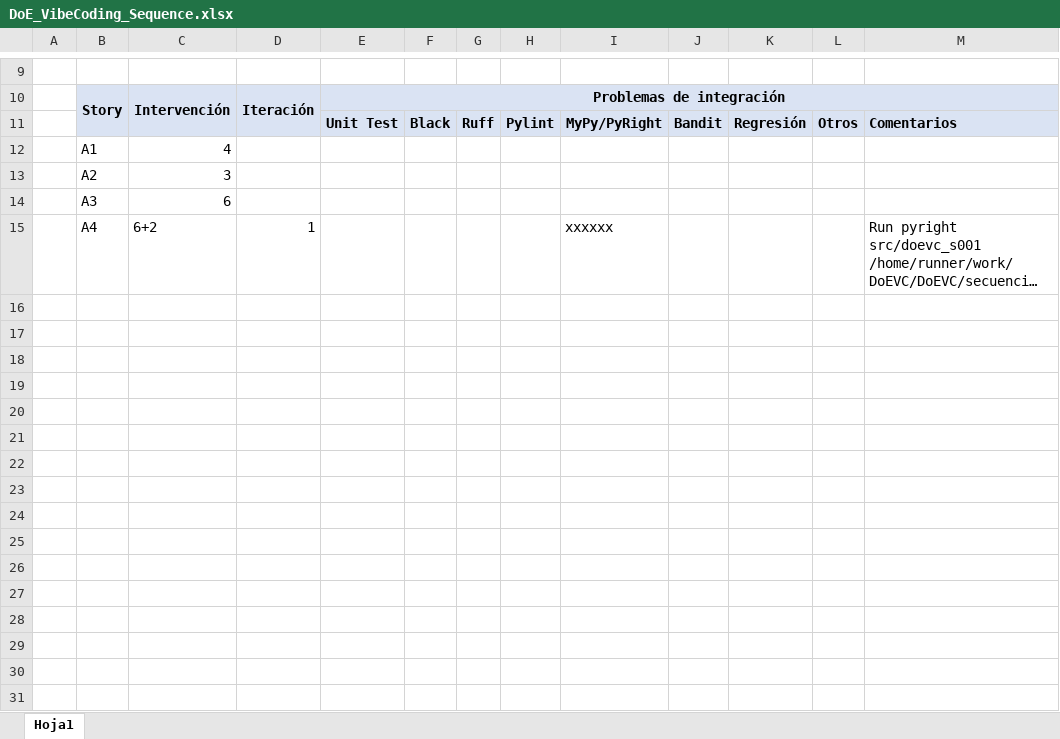
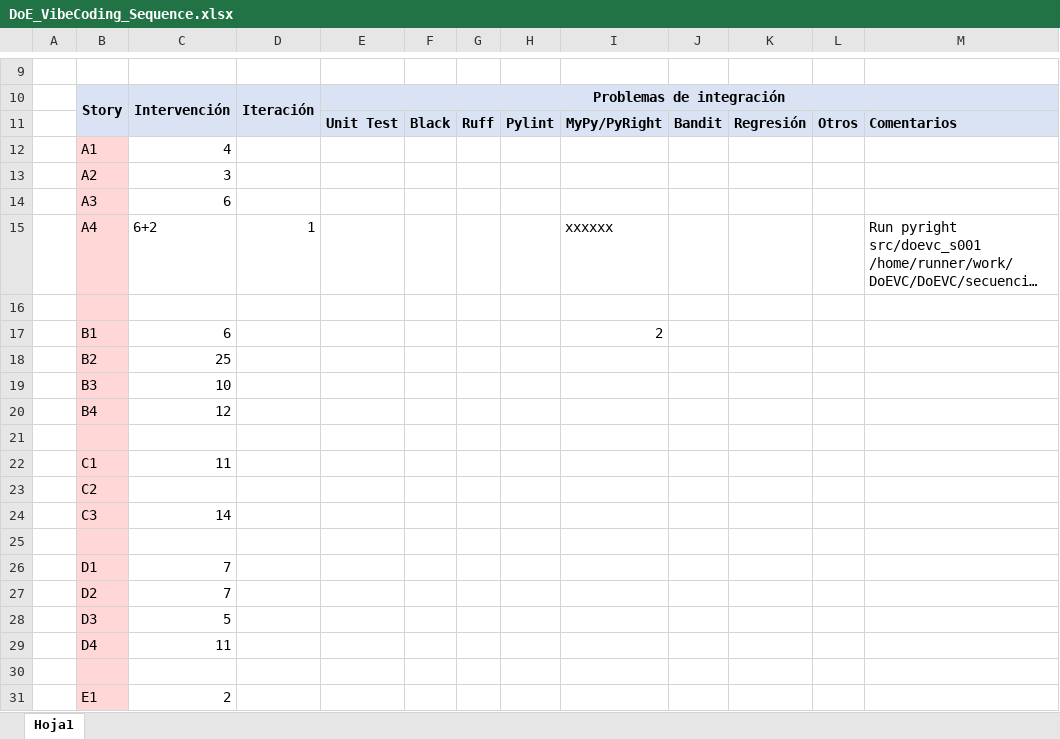
Before and after one commit to lu7did/DoEVC, an Excel workbook: docs/DoE_VibeCoding_Sequence.xlsx, sheet Hoja1, drawn as a sheet; only a part is shown, gaps mark what is left out; long unchanged cells end in …; values as stored, in another font and other column widths than the file's, no borders; the diff covers the shown part only; the diff names each change by its address in the sheet, - before the commit and + after, or states it on an @@ line.

```diff
--- a/docs/DoE_VibeCoding_Sequence.xlsx (sheet Hoja1)
+++ b/docs/DoE_VibeCoding_Sequence.xlsx (sheet Hoja1)
-B12:B15 fill: none
+B12:B15 fill: #FFD7D7
+row 16: (empty)
+row 17:  | B1 | 6 |  |  |  |  |  | 2
+row 18:  | B2 | 25
+row 19:  | B3 | 10
+row 20:  | B4 | 12
+row 21: (empty)
+row 22:  | C1 | 11
+row 23:  | C2
+row 24:  | C3 | 14
+row 25: (empty)
+row 26:  | D1 | 7
+row 27:  | D2 | 7
+row 28:  | D3 | 5
+row 29:  | D4 | 11
+row 30: (empty)
+row 31:  | E1 | 2
```
Also changed, not shown: 91 added rows elsewhere in this sheet.
